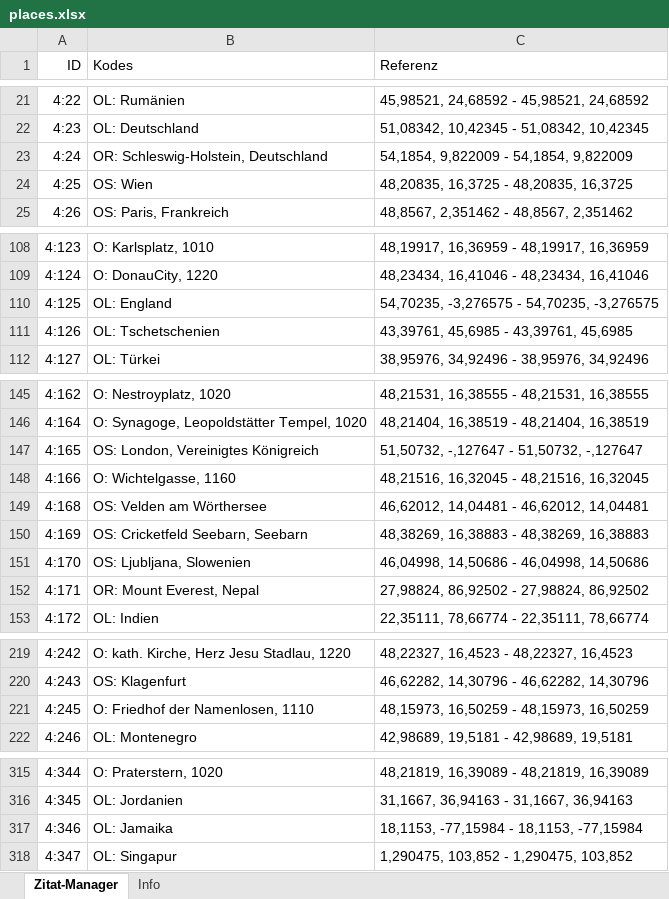
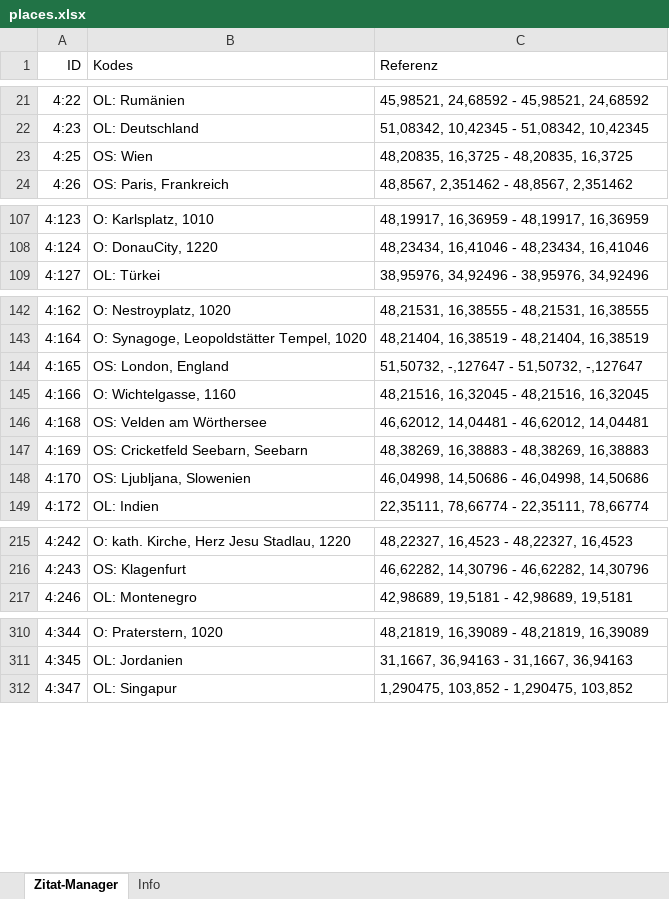
Before and after one commit to acdh-oeaw/youbeon-frontend, an Excel workbook: data/places.xlsx, sheet Zitat-Manager, drawn as a sheet; only a part is shown, gaps mark what is left out; values as stored, in another font and other column widths than the file's, no borders; removed rows and columns are numbered as before the commit, all else as after; the diff covers the shown part only; the diff names each change by its address in the sheet, - before the commit and + after, or states it on an @@ line.

```diff
--- a/data/places.xlsx (sheet Zitat-Manager)
+++ b/data/places.xlsx (sheet Zitat-Manager)
-row 23: 4:24 | OR: Schleswig-Holstein, Deutschland | 54,1854, 9,822009 - 54,1854, 9,822009
-row 110: 4:125 | OL: England | 54,70235, -3,276575 - 54,70235, -3,276575
-row 111: 4:126 | OL: Tschetschenien | 43,39761, 45,6985 - 43,39761, 45,6985
-B144 (Kodes): OS: London, Vereinigtes Königreich
+B144 (Kodes): OS: London, England
-row 152: 4:171 | OR: Mount Everest, Nepal | 27,98824, 86,92502 - 27,98824, 86,92502
-row 221: 4:245 | O: Friedhof der Namenlosen, 1110 | 48,15973, 16,50259 - 48,15973, 16,50259
-row 317: 4:346 | OL: Jamaika | 18,1153, -77,15984 - 18,1153, -77,15984
```
Also changed, not shown: 1 added row, 1 removed row and 5 edited cells elsewhere in this sheet, sheet Info, data/accounts.xlsx, data/ideas.xlsx, 2 other files.
